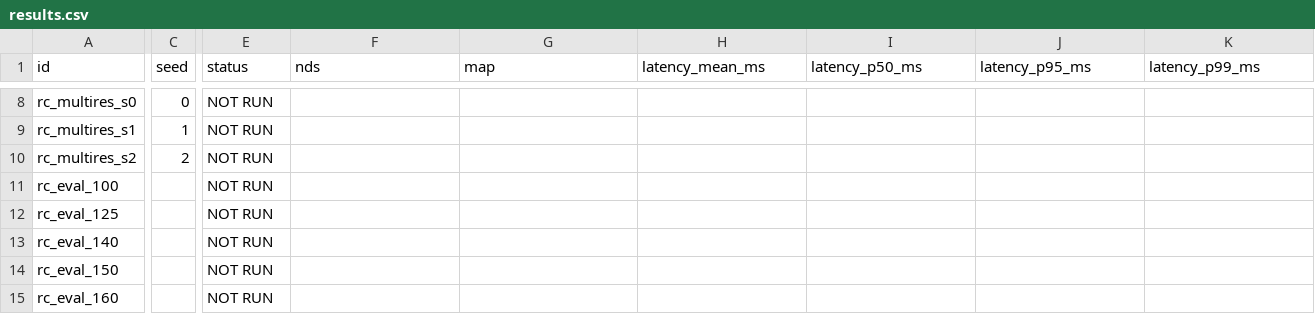
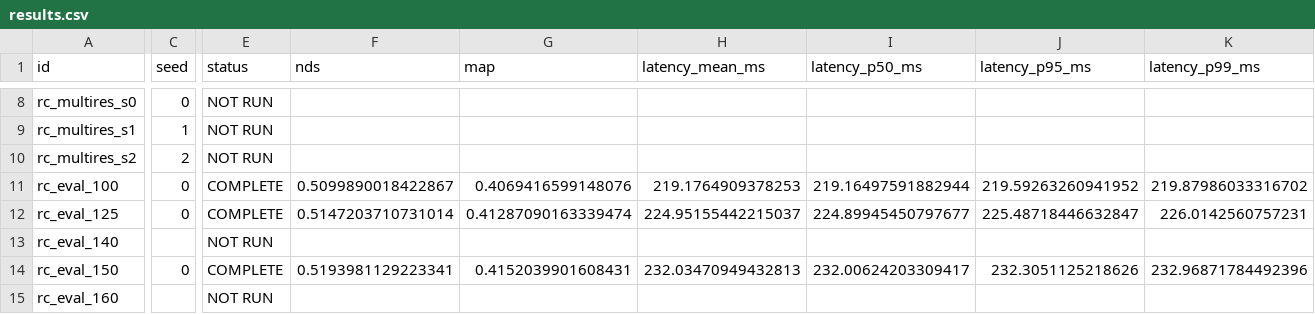
Before and after one commit to Naya-996/bevformer-efficiency-analysis, a CSV file: experiments/rc_bev/results.csv, drawn as a sheet; only a part is shown, gaps mark what is left out; the diff covers the shown part only; the diff names each change by its address in the sheet, - before the commit and + after, or states it on an @@ line.

Commit message:
Publish RC-BEV seed-0 results

```diff
--- a/experiments/rc_bev/results.csv
+++ b/experiments/rc_bev/results.csv
-C11:C12 (seed): (empty)
+C11:C12 (seed): 0
-E11:E12 (status): NOT RUN
+E11:E12 (status): COMPLETE
-F11 (nds): (empty)
+F11 (nds): 0.5099890018422867
-G11 (map): (empty)
+G11 (map): 0.4069416599148076
-H11 (latency_mean_ms): (empty)
+H11 (latency_mean_ms): 219.1764909378253
-I11 (latency_p50_ms): (empty)
+I11 (latency_p50_ms): 219.16497591882944
-J11 (latency_p95_ms): (empty)
+J11 (latency_p95_ms): 219.59263260941952
-K11 (latency_p99_ms): (empty)
+K11 (latency_p99_ms): 219.87986033316702
-F12 (nds): (empty)
+F12 (nds): 0.5147203710731014
-G12 (map): (empty)
+G12 (map): 0.41287090163339474
-H12 (latency_mean_ms): (empty)
+H12 (latency_mean_ms): 224.95155442215037
-I12 (latency_p50_ms): (empty)
+I12 (latency_p50_ms): 224.89945450797677
-J12 (latency_p95_ms): (empty)
+J12 (latency_p95_ms): 225.48718446632847
-K12 (latency_p99_ms): (empty)
+K12 (latency_p99_ms): 226.0142560757231
-C14 (seed): (empty)
+C14 (seed): 0
-E14 (status): NOT RUN
+E14 (status): COMPLETE
-F14 (nds): (empty)
+F14 (nds): 0.5193981129223341
-G14 (map): (empty)
+G14 (map): 0.4152039901608431
-H14 (latency_mean_ms): (empty)
+H14 (latency_mean_ms): 232.03470949432813
-I14 (latency_p50_ms): (empty)
+I14 (latency_p50_ms): 232.00624203309417
-J14 (latency_p95_ms): (empty)
+J14 (latency_p95_ms): 232.3051125218626
-K14 (latency_p99_ms): (empty)
+K14 (latency_p99_ms): 232.96871784492396
```
Also changed, not shown: 31 edited cells elsewhere in this file, 22 other files.
